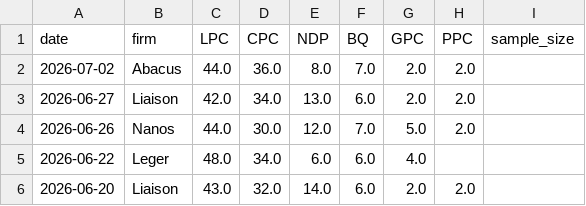
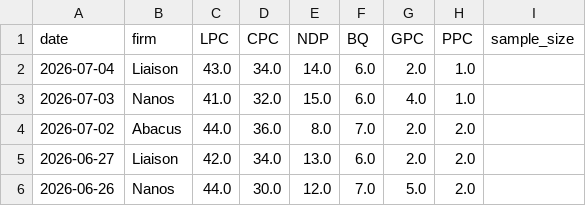
Before and after one commit to SpareRow/CdnPollingModel, a CSV file: raw_polls.csv, drawn as a sheet; only a part is shown; the shorter side is filled out with more unchanged rows; the diff names each change by its address in the sheet, - before the commit and + after, or states it on an @@ line.

```diff
--- a/raw_polls.csv
+++ b/raw_polls.csv
+row 2: 2026-07-04 | Liaison | 43.0 | 34.0 | 14.0 | 6.0 | 2.0 | 1.0
+row 3: 2026-07-03 | Nanos | 41.0 | 32.0 | 15.0 | 6.0 | 4.0 | 1.0
```
Also changed, not shown: polling_average.csv, regional_polls.csv, 10 other files.
